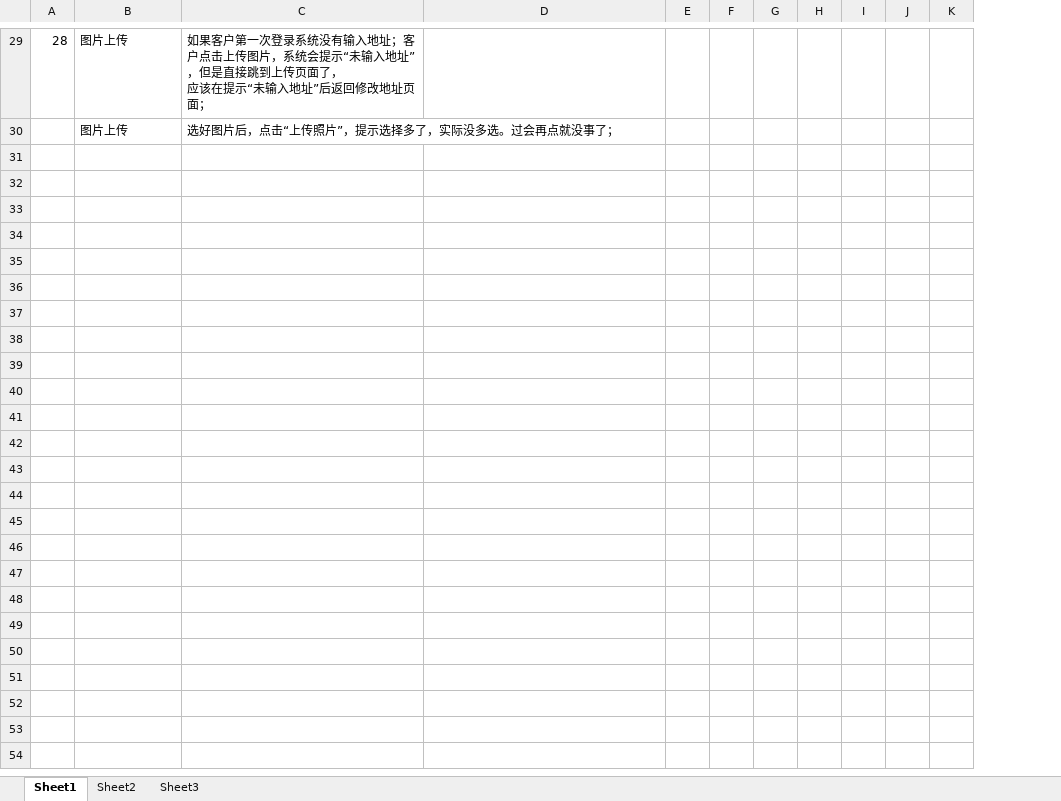
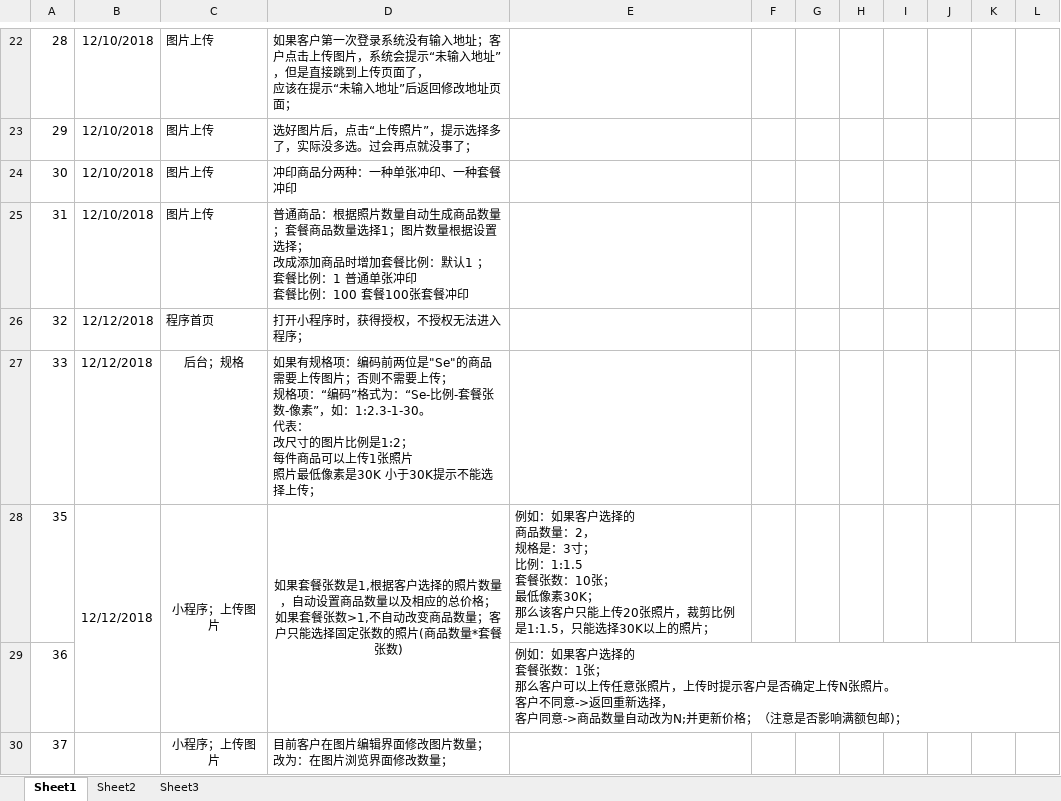
Before and after one commit to binghuo7758521/testdoc, an Excel workbook: testdoc.xlsx, sheet Sheet1, drawn as a sheet; only a part is shown, gaps mark what is left out; values as stored, in another font and other column widths than the file's, no borders; charts and pictures not drawn; addresses are those after the commit; ↵ is a line break in a cell; the diff covers the shown part only; the diff names each change by its address in the sheet, - before the commit and + after, or states it on an @@ line.

```diff
--- a/testdoc.xlsx (sheet Sheet1)
+++ b/testdoc.xlsx (sheet Sheet1)
+column B, rows 22-23: 12/10/2018 | 12/10/2018
-A23: (empty)
+A23: 29
+row 24: 30 | 12/10/2018 | 图片上传 | 冲印商品分两种：一种单张冲印、一种套餐冲印
+row 25: 31 | 12/10/2018 | 图片上传 | 普通商品：根据照片数量自动生成商品数量；套餐商品数量选择1；图片数量根据设置选择； ↵ 改成添加商品时增加套餐比例：默认1 ； ↵ 套餐比例：1 普通单张冲印 ↵ 套餐比例：100 套餐100张套餐冲印
+row 26: 32 | 12/12/2018 | 程序首页 | 打开小程序时，获得授权，不授权无法进入程序；
+row 27: 33 | 12/12/2018 | 后台；规格 | 如果有规格项：编码前两位是"Se"的商品需要上传图片；否则不需要上传； ↵ 规格项：“编码”格式为：“Se-比例-套餐张数-像素”，如：1:2.3-1-30。 ↵ 代表： ↵ 改尺寸的图片比例是1:2； ↵ 每件商品可以上传1张照片 ↵ 照片最低像素是30K 小于30K提示不能选择上传；
+row 28: 35 | 12/12/2018 | 小程序；上传图片 | 如果套餐张数是1,根据客户选择的照片数量，自动设置商品数量以及相应的总价格； ↵ 如果套餐张数>1,不自动改变商品数量；客户只能选择固定张数的照片(商品数量*套餐张数) | 例如：如果客户选择的 ↵ 商品数量：2， ↵ 规格是：3寸； ↵ 比例：1:1.5 ↵ 套餐张数：10张； ↵ 最低像素30K； ↵ 那么该客户只能上传20张照片，裁剪比例是1:1.5，只能选择30K以上的照片；
+row 29: 36 |  |  |  | 例如：如果客户选择的 ↵ 套餐张数：1张； ↵ 那么客户可以上传任意张照片，上传时提示客户是否确定上传N张照片。 ↵ 客户不同意->返回重新选择， ↵ 客户同意->商品数量自动改为N;并更新价格；（注意是否影响满额包邮)；
+row 30: 37 |  | 小程序；上传图片 | 目前客户在图片编辑界面修改图片数量； ↵ 改为：在图片浏览界面修改数量；
```
Also changed, not shown: 7 removed rows and 7 edited cells elsewhere in this sheet, charts or pictures, 1 other file.
